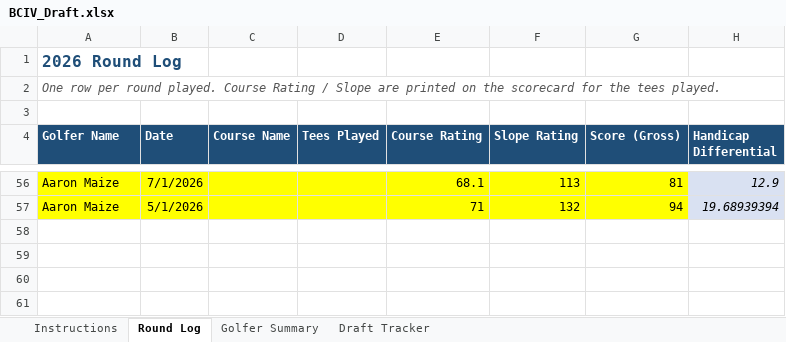
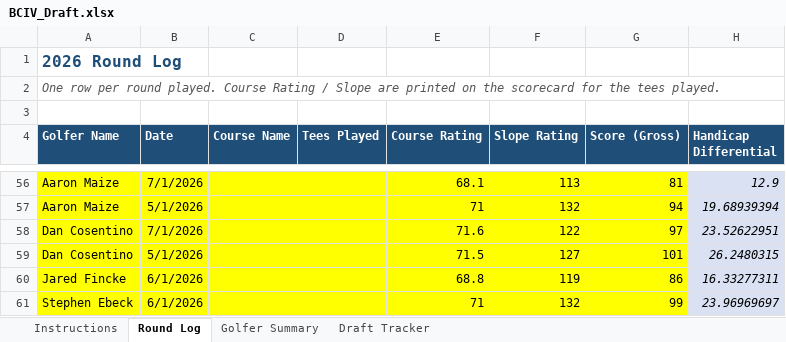
Before and after one commit to swe5019/ghin, an Excel workbook: data/BCIV_Draft.xlsx, sheet Round Log, drawn as a sheet; only a part is shown, gaps mark what is left out; values as stored, in another font and other column widths than the file's, no borders; the diff names each change by its address in the sheet, - before the commit and + after, or states it on an @@ line.

```diff
--- a/data/BCIV_Draft.xlsx (sheet Round Log)
+++ b/data/BCIV_Draft.xlsx (sheet Round Log)
+row 58: Dan Cosentino | 7/1/2026 |  |  | 71.6 | 122 | 97 | 23.52622951
+row 59: Dan Cosentino | 5/1/2026 |  |  | 71.5 | 127 | 101 | 26.2480315
+row 60: Jared Fincke | 6/1/2026 |  |  | 68.8 | 119 | 86 | 16.33277311
+row 61: Stephen Ebeck | 6/1/2026 |  |  | 71 | 132 | 99 | 23.96969697
```
Also changed, not shown: sheet Golfer Summary.
